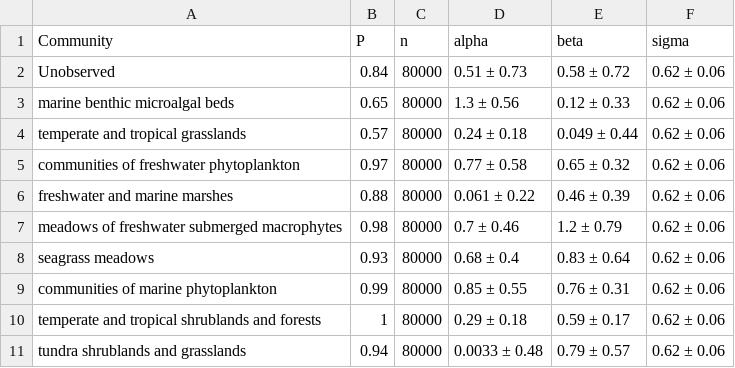
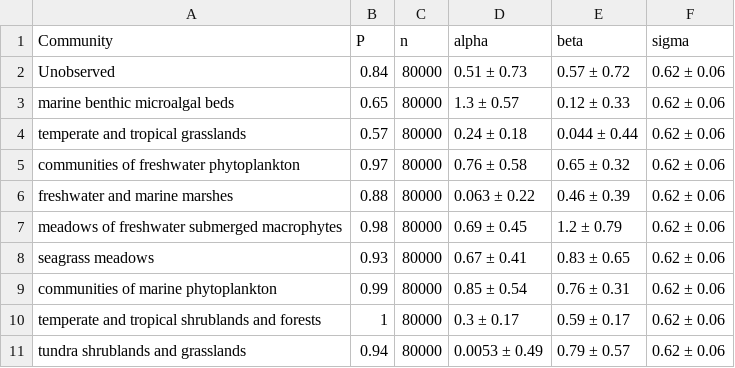
Before and after one commit to lukaseamus/dead-deco, a CSV file: Tables/PB_parameters.csv, drawn as a sheet.

Commit message:
Update tables

```diff
--- a/Tables/PB_parameters.csv
+++ b/Tables/PB_parameters.csv
@@ -1,11 +1,11 @@
 Community,P,n,alpha,beta,sigma
-Unobserved,0.84,80000,0.51 ± 0.73,0.58 ± 0.72,0.62 ± 0.06
-marine benthic microalgal beds,0.65,80000,1.3 ± 0.56,0.12 ± 0.33,0.62 ± 0.06
-temperate and tropical grasslands,0.57,80000,0.24 ± 0.18,0.049 ± 0.44,0.62 ± 0.06
-communities of freshwater phytoplankton,0.97,80000,0.77 ± 0.58,0.65 ± 0.32,0.62 ± 0.06
-freshwater and marine marshes,0.88,80000,0.061 ± 0.22,0.46 ± 0.39,0.62 ± 0.06
-meadows of freshwater submerged macrophytes,0.98,80000,0.7 ± 0.46,1.2 ± 0.79,0.62 ± 0.06
-seagrass meadows,0.93,80000,0.68 ± 0.4,0.83 ± 0.64,0.62 ± 0.06
-communities of marine phytoplankton,0.99,80000,0.85 ± 0.55,0.76 ± 0.31,0.62 ± 0.06
-temperate and tropical shrublands and forests,1,80000,0.29 ± 0.18,0.59 ± 0.17,0.62 ± 0.06
-tundra shrublands and grasslands,0.94,80000,0.0033 ± 0.48,0.79 ± 0.57,0.62 ± 0.06
+Unobserved,0.84,80000,0.51 ± 0.73,0.57 ± 0.72,0.62 ± 0.06
+marine benthic microalgal beds,0.65,80000,1.3 ± 0.57,0.12 ± 0.33,0.62 ± 0.06
+temperate and tropical grasslands,0.57,80000,0.24 ± 0.18,0.044 ± 0.44,0.62 ± 0.06
+communities of freshwater phytoplankton,0.97,80000,0.76 ± 0.58,0.65 ± 0.32,0.62 ± 0.06
+freshwater and marine marshes,0.88,80000,0.063 ± 0.22,0.46 ± 0.39,0.62 ± 0.06
+meadows of freshwater submerged macrophytes,0.98,80000,0.69 ± 0.45,1.2 ± 0.79,0.62 ± 0.06
+seagrass meadows,0.93,80000,0.67 ± 0.41,0.83 ± 0.65,0.62 ± 0.06
+communities of marine phytoplankton,0.99,80000,0.85 ± 0.54,0.76 ± 0.31,0.62 ± 0.06
+temperate and tropical shrublands and forests,1,80000,0.3 ± 0.17,0.59 ± 0.17,0.62 ± 0.06
+tundra shrublands and grasslands,0.94,80000,0.0053 ± 0.49,0.79 ± 0.57,0.62 ± 0.06
```
Also changed, not shown: 1 other file.
